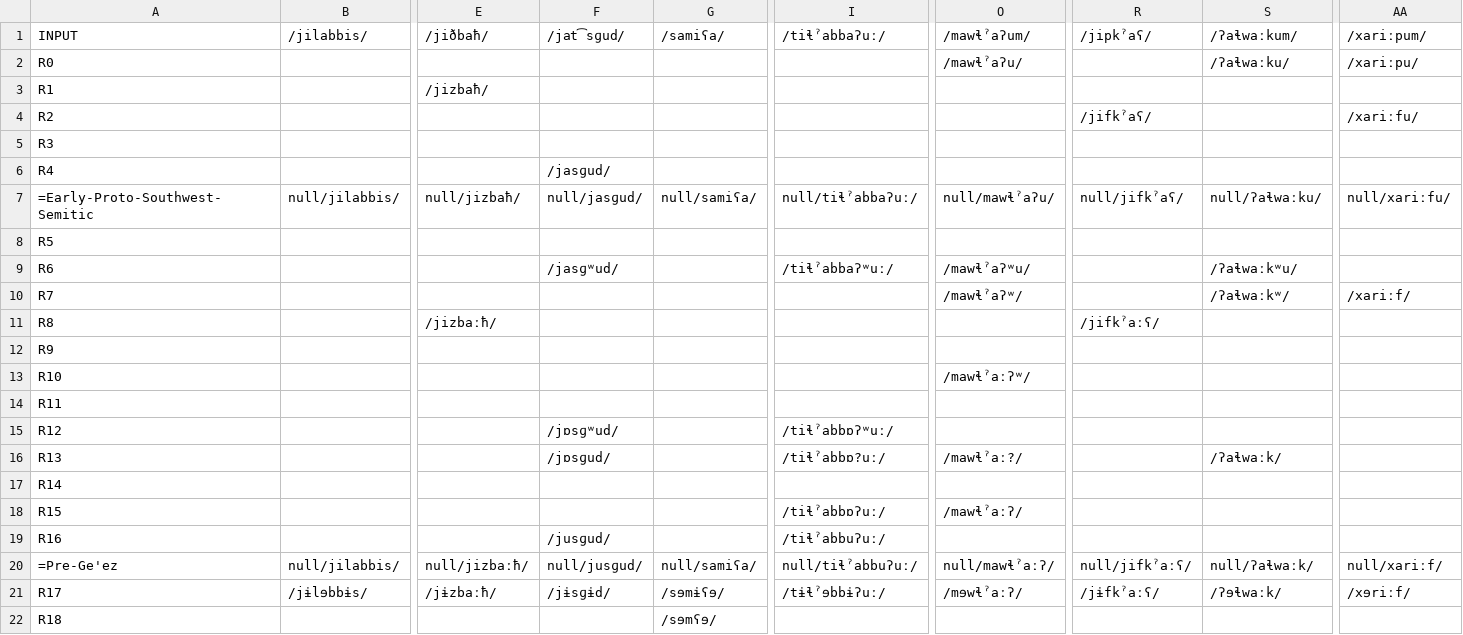
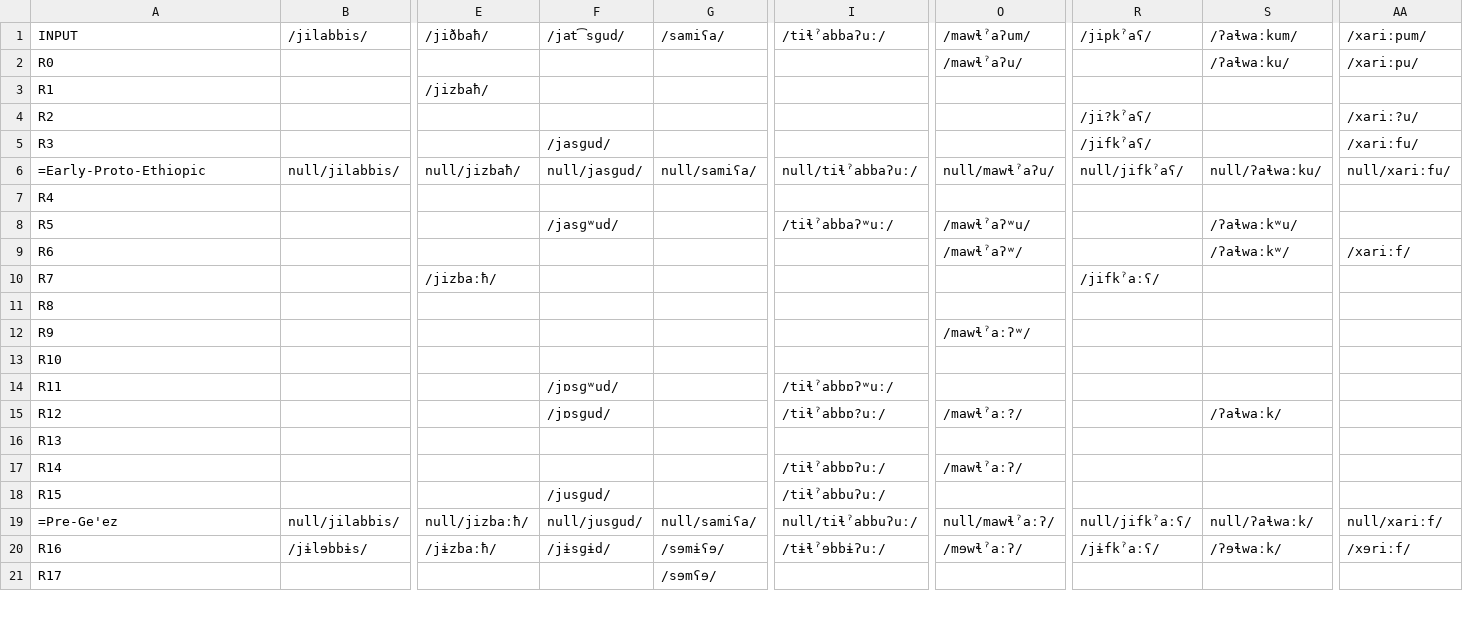
Before and after one commit to clmarr/geez-cfr, a CSV file: geez-cfr_rulewise_output_graph.csv, drawn as a sheet; only a part is shown, gaps mark what is left out; removed rows and columns are numbered as before the commit, all else as after; rows hold the shown columns only; the diff covers the shown part only; the diff names each change by its address in the sheet, - before the commit and + after, or states it on an @@ line.

```diff
--- a/geez-cfr_rulewise_output_graph.csv
+++ b/geez-cfr_rulewise_output_graph.csv
-R4 (/jipkˀaʕ/): /jifkˀaʕ/
+R4 (/jipkˀaʕ/): /ji?kˀaʕ/
-AA4 (/xariːpum/): /xariːfu/
+AA4 (/xariːpum/): /xariː?u/
-row 5: R3
-A5 (INPUT): R4
+A5 (INPUT): R3
-R5 (/jipkˀaʕ/): (empty)
+R5 (/jipkˀaʕ/): /jifkˀaʕ/
-AA5 (/xariːpum/): (empty)
+AA5 (/xariːpum/): /xariːfu/
-A6 (INPUT): =Early-Proto-Southwest-Semitic
+A6 (INPUT): =Early-Proto-Ethiopic
-A7 (INPUT): R5
+A7 (INPUT): R4
-A8 (INPUT): R6
+A8 (INPUT): R5
-A9 (INPUT): R7
+A9 (INPUT): R6
-A10 (INPUT): R8
+A10 (INPUT): R7
+row 11: R8
-O12 (/mawɬˀaʔum/): (empty)
+O12 (/mawɬˀaʔum/): /mawɬˀaːʔʷ/
-O13 (/mawɬˀaʔum/): /mawɬˀaːʔʷ/
+O13 (/mawɬˀaʔum/): (empty)
-F14 (/jat͡sɡud/): (empty)
+F14 (/jat͡sɡud/): /jɒsɡʷud/
-I14 (/tiɬˀabbaʔuː/): (empty)
+I14 (/tiɬˀabbaʔuː/): /tiɬˀabbɒʔʷuː/
-F15 (/jat͡sɡud/): /jɒsɡʷud/
+F15 (/jat͡sɡud/): /jɒsɡud/
-I15 (/tiɬˀabbaʔuː/): /tiɬˀabbɒʔʷuː/
+I15 (/tiɬˀabbaʔuː/): /tiɬˀabbɒ?uː/
-O15 (/mawɬˀaʔum/): (empty)
+O15 (/mawɬˀaʔum/): /mawɬˀaː?/
-S15 (/ʔaɬwaːkum/): (empty)
+S15 (/ʔaɬwaːkum/): /ʔaɬwaːk/
-F16 (/jat͡sɡud/): /jɒsɡud/
+F16 (/jat͡sɡud/): (empty)
-I16 (/tiɬˀabbaʔuː/): /tiɬˀabbɒ?uː/
+I16 (/tiɬˀabbaʔuː/): (empty)
-O16 (/mawɬˀaʔum/): /mawɬˀaː?/
+O16 (/mawɬˀaʔum/): (empty)
-S16 (/ʔaɬwaːkum/): /ʔaɬwaːk/
+S16 (/ʔaɬwaːkum/): (empty)
-I17 (/tiɬˀabbaʔuː/): (empty)
+I17 (/tiɬˀabbaʔuː/): /tiɬˀabbɒʔuː/
-O17 (/mawɬˀaʔum/): (empty)
+O17 (/mawɬˀaʔum/): /mawɬˀaːʔ/
-F18 (/jat͡sɡud/): (empty)
+F18 (/jat͡sɡud/): /jusɡud/
-I18 (/tiɬˀabbaʔuː/): /tiɬˀabbɒʔuː/
+I18 (/tiɬˀabbaʔuː/): /tiɬˀabbuʔuː/
-O18 (/mawɬˀaʔum/): /mawɬˀaːʔ/
+O18 (/mawɬˀaʔum/): (empty)
-row 19: R16 |  |  | /jusɡud/ |  | /tiɬˀabbuʔuː/
-A20 (INPUT): R17
+A20 (INPUT): R16
-A21 (INPUT): R18
+A21 (INPUT): R17
```
Also changed, not shown: 3 edited cells elsewhere in this file, geez-cfr_stagewise_output_graph.csv, 27 other files.
